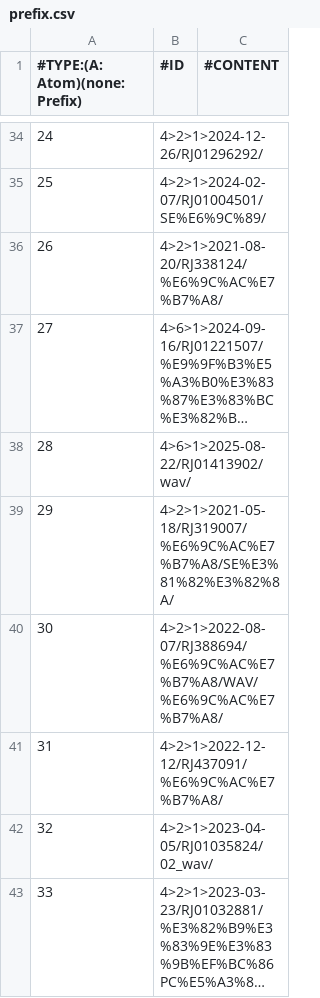
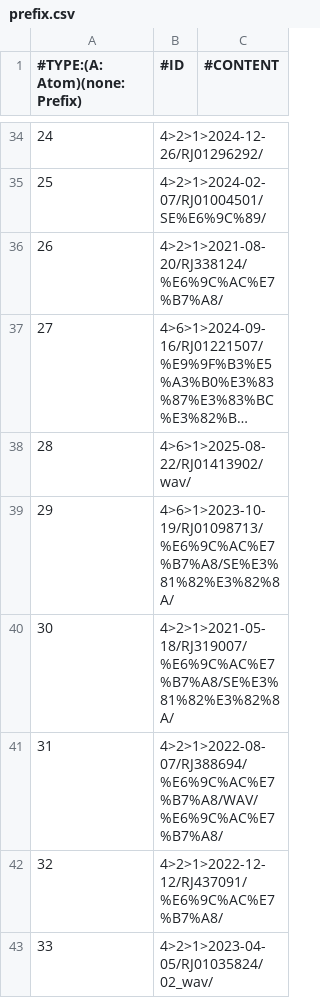
Before and after one commit to nguyenHoangDung0504/na-v3, a CSV file: @resources/databases/s1/prefix.csv, drawn as a sheet; only a part is shown, gaps mark what is left out; the shorter side is filled out with more unchanged rows; long unchanged cells end in …; addresses are those after the commit; the diff covers the shown part only; the diff names each change by its address in the sheet, - before the commit and + after, or states it on an @@ line.

```diff
--- a/@resources/databases/s1/prefix.csv
+++ b/@resources/databases/s1/prefix.csv
+row 39: 29 | 4>6>1>2023-10-19/RJ01098713/%E6%9C%AC%E7%B7%A8/SE%E3%81%82%E3%82%8A/
@@ column A (#TYPE:(A: Atom)(none: Prefix)) renumbered between rows 40 and 284 @@
```
Also changed, not shown: 6 added rows elsewhere in this file, @resources/databases/s1/cv.csv, @resources/databases/s1/tag.csv, 8 other files.
